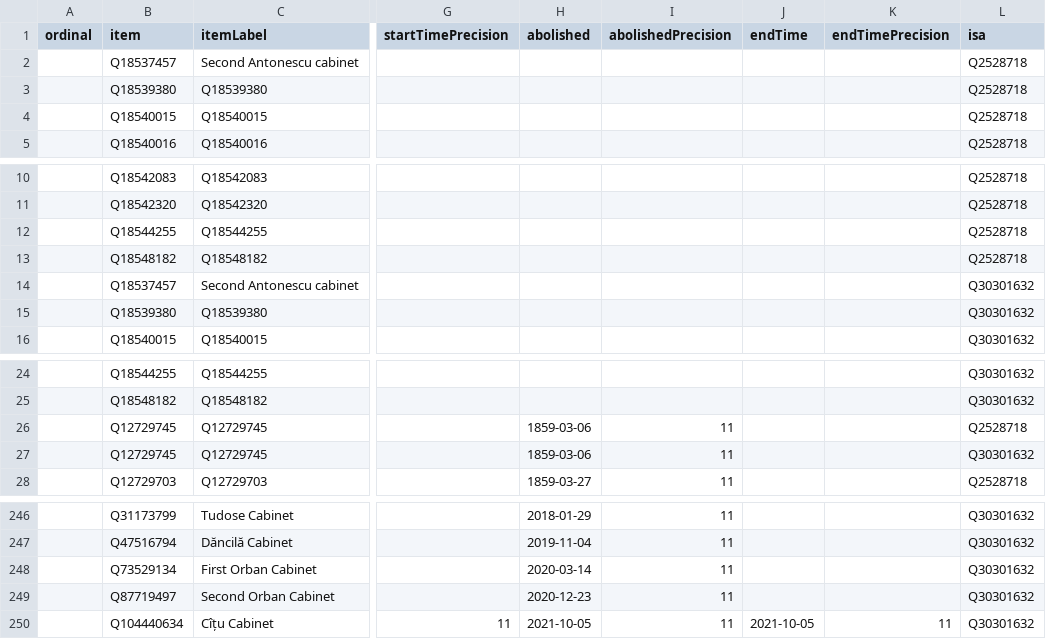
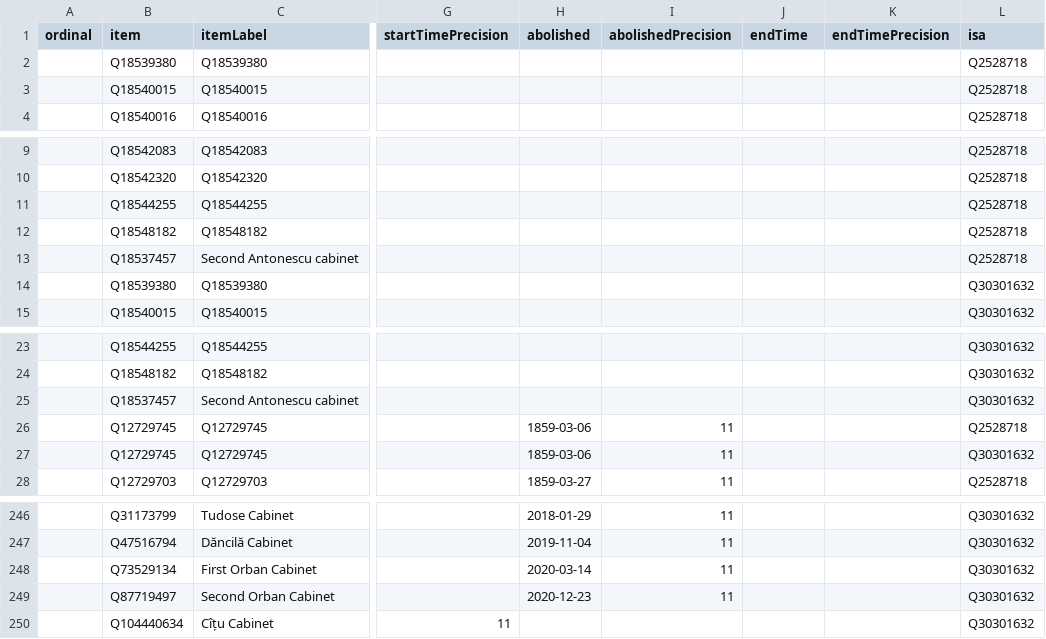
Before and after one commit to every-politician-scrapers/romania-cabinet, a CSV file: wikidata/results/all-cabinets.csv, drawn as a sheet; only a part is shown, gaps mark what is left out; the diff names each change by its address in the sheet, - before the commit and + after, or states it on an @@ line.

```diff
--- a/wikidata/results/all-cabinets.csv
+++ b/wikidata/results/all-cabinets.csv
@@ row 2 moved to row 13: Q18537457 @@
@@ row 14 moved to row 25: Q18537457 @@
-H250 (abolished): 2021-10-05
+H250 (abolished): (empty)
-I250 (abolishedPrecision): 11
+I250 (abolishedPrecision): (empty)
-J250 (endTime): 2021-10-05
+J250 (endTime): (empty)
-K250 (endTimePrecision): 11
+K250 (endTimePrecision): (empty)
```
